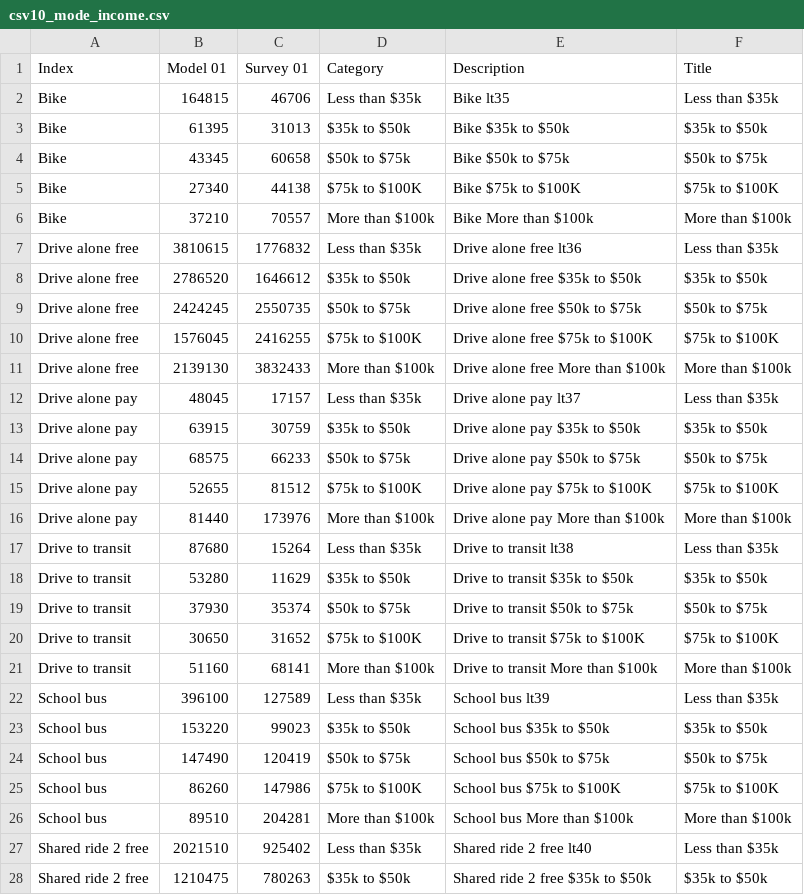
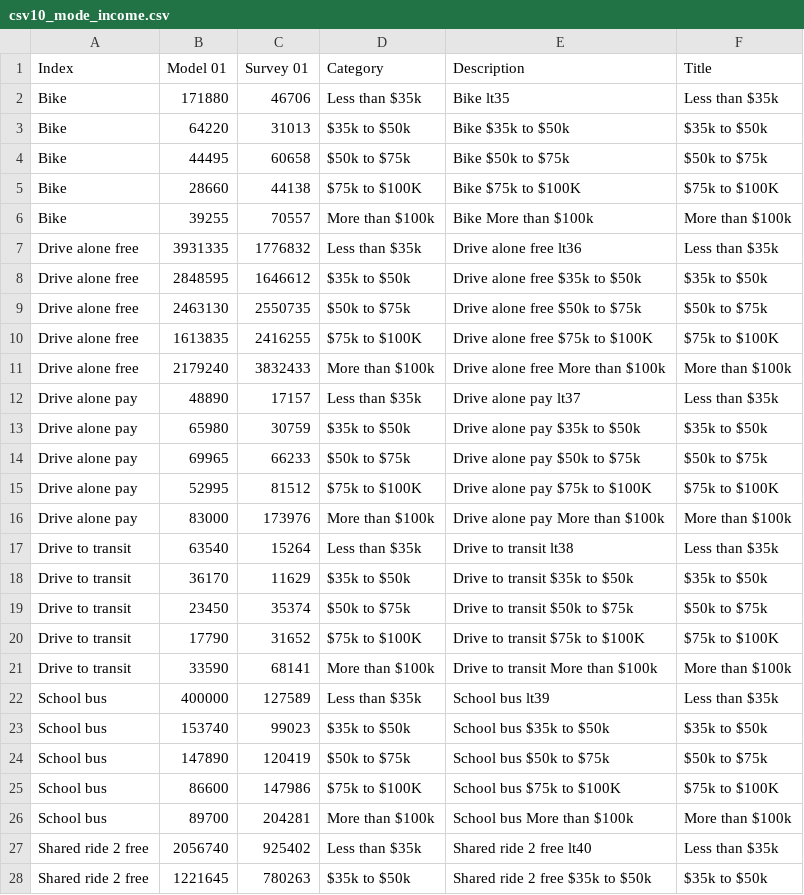
Before and after one commit to CMAP-REPOS/cmap_abm_report, a CSV file: data/csv10_mode_income.csv, drawn as a sheet; only a part is shown; the diff covers the shown part only.

```diff
--- a/data/csv10_mode_income.csv
+++ b/data/csv10_mode_income.csv
@@ -1,28 +1,28 @@
 Index,Model 01,Survey 01,Category,Description,Title
-Bike,164815,46706,Less than $35k,Bike lt35,Less than $35k
-Bike,61395,31013,$35k to $50k,Bike $35k to $50k,$35k to $50k
-Bike,43345,60658,$50k to $75k,Bike $50k to $75k,$50k to $75k
-Bike,27340,44138,$75k to $100K,Bike $75k to $100K,$75k to $100K
-Bike,37210,70557,More than $100k,Bike More than $100k,More than $100k
-Drive alone free,3810615,1776832,Less than $35k,Drive alone free lt36,Less than $35k
-Drive alone free,2786520,1646612,$35k to $50k,Drive alone free $35k to $50k,$35k to $50k
-Drive alone free,2424245,2550735,$50k to $75k,Drive alone free $50k to $75k,$50k to $75k
-Drive alone free,1576045,2416255,$75k to $100K,Drive alone free $75k to $100K,$75k to $100K
-Drive alone free,2139130,3832433,More than $100k,Drive alone free More than $100k,More than $100k
-Drive alone pay,48045,17157,Less than $35k,Drive alone pay lt37,Less than $35k
-Drive alone pay,63915,30759,$35k to $50k,Drive alone pay $35k to $50k,$35k to $50k
-Drive alone pay,68575,66233,$50k to $75k,Drive alone pay $50k to $75k,$50k to $75k
-Drive alone pay,52655,81512,$75k to $100K,Drive alone pay $75k to $100K,$75k to $100K
-Drive alone pay,81440,173976,More than $100k,Drive alone pay More than $100k,More than $100k
-Drive to transit,87680,15264,Less than $35k,Drive to transit lt38,Less than $35k
-Drive to transit,53280,11629,$35k to $50k,Drive to transit $35k to $50k,$35k to $50k
-Drive to transit,37930,35374,$50k to $75k,Drive to transit $50k to $75k,$50k to $75k
-Drive to transit,30650,31652,$75k to $100K,Drive to transit $75k to $100K,$75k to $100K
-Drive to transit,51160,68141,More than $100k,Drive to transit More than $100k,More than $100k
-School bus,396100,127589,Less than $35k,School bus lt39,Less than $35k
-School bus,153220,99023,$35k to $50k,School bus $35k to $50k,$35k to $50k
-School bus,147490,120419,$50k to $75k,School bus $50k to $75k,$50k to $75k
-School bus,86260,147986,$75k to $100K,School bus $75k to $100K,$75k to $100K
-School bus,89510,204281,More than $100k,School bus More than $100k,More than $100k
-Shared ride 2 free,2021510,925402,Less than $35k,Shared ride 2 free lt40,Less than $35k
-Shared ride 2 free,1210475,780263,$35k to $50k,Shared ride 2 free $35k to $50k,$35k to $50k
+Bike,171880,46706,Less than $35k,Bike lt35,Less than $35k
+Bike,64220,31013,$35k to $50k,Bike $35k to $50k,$35k to $50k
+Bike,44495,60658,$50k to $75k,Bike $50k to $75k,$50k to $75k
+Bike,28660,44138,$75k to $100K,Bike $75k to $100K,$75k to $100K
+Bike,39255,70557,More than $100k,Bike More than $100k,More than $100k
+Drive alone free,3931335,1776832,Less than $35k,Drive alone free lt36,Less than $35k
+Drive alone free,2848595,1646612,$35k to $50k,Drive alone free $35k to $50k,$35k to $50k
+Drive alone free,2463130,2550735,$50k to $75k,Drive alone free $50k to $75k,$50k to $75k
+Drive alone free,1613835,2416255,$75k to $100K,Drive alone free $75k to $100K,$75k to $100K
+Drive alone free,2179240,3832433,More than $100k,Drive alone free More than $100k,More than $100k
+Drive alone pay,48890,17157,Less than $35k,Drive alone pay lt37,Less than $35k
+Drive alone pay,65980,30759,$35k to $50k,Drive alone pay $35k to $50k,$35k to $50k
+Drive alone pay,69965,66233,$50k to $75k,Drive alone pay $50k to $75k,$50k to $75k
+Drive alone pay,52995,81512,$75k to $100K,Drive alone pay $75k to $100K,$75k to $100K
+Drive alone pay,83000,173976,More than $100k,Drive alone pay More than $100k,More than $100k
+Drive to transit,63540,15264,Less than $35k,Drive to transit lt38,Less than $35k
+Drive to transit,36170,11629,$35k to $50k,Drive to transit $35k to $50k,$35k to $50k
+Drive to transit,23450,35374,$50k to $75k,Drive to transit $50k to $75k,$50k to $75k
+Drive to transit,17790,31652,$75k to $100K,Drive to transit $75k to $100K,$75k to $100K
+Drive to transit,33590,68141,More than $100k,Drive to transit More than $100k,More than $100k
+School bus,400000,127589,Less than $35k,School bus lt39,Less than $35k
+School bus,153740,99023,$35k to $50k,School bus $35k to $50k,$35k to $50k
+School bus,147890,120419,$50k to $75k,School bus $50k to $75k,$50k to $75k
+School bus,86600,147986,$75k to $100K,School bus $75k to $100K,$75k to $100K
+School bus,89700,204281,More than $100k,School bus More than $100k,More than $100k
+Shared ride 2 free,2056740,925402,Less than $35k,Shared ride 2 free lt40,Less than $35k
+Shared ride 2 free,1221645,780263,$35k to $50k,Shared ride 2 free $35k to $50k,$35k to $50k
```
Also changed, not shown: 44 edited cells elsewhere in this file, data/csv11_purpose_type.csv, data/csv12_purpose_distance.csv, 3 other files.
